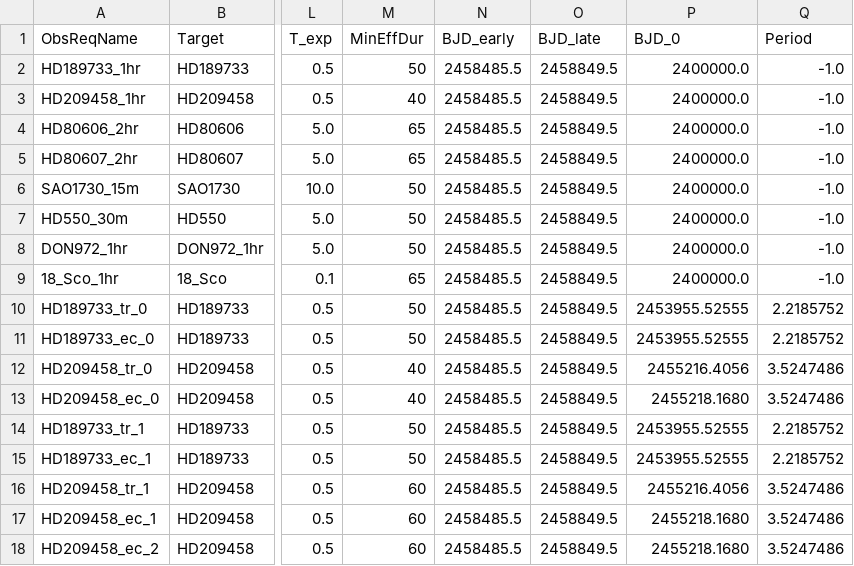
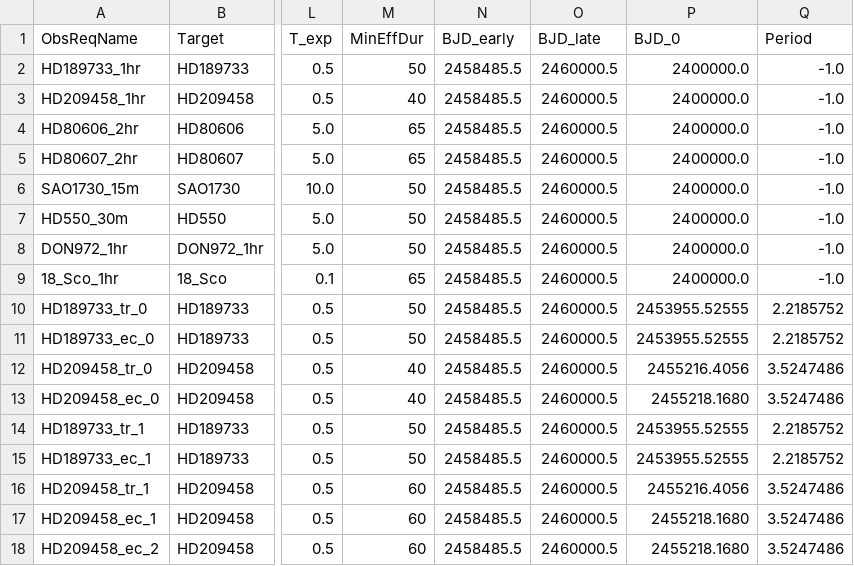
Before and after one commit to pmaxted/pycheops, a CSV file: pycheops/examples/make_xml_files/All.csv, drawn as a sheet; only a part is shown, gaps mark what is left out; the diff names each change by its address in the sheet, - before the commit and + after, or states it on an @@ line.

```diff
--- a/pycheops/examples/make_xml_files/All.csv
+++ b/pycheops/examples/make_xml_files/All.csv
-O2:O18 (BJD_late): 2458849.5
+O2:O18 (BJD_late): 2460000.5
```
Also changed, not shown: pycheops/examples/make_xml_files/TimeCriticalOnly_NRanges.csv, 6 other files.
